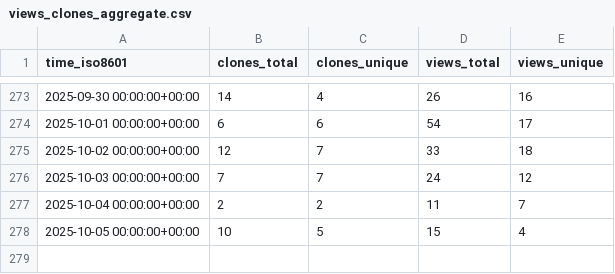
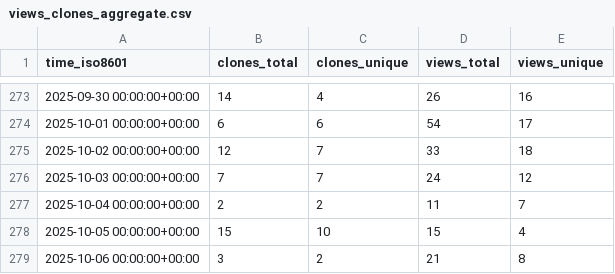
Before and after one commit to rpomponio/neuroHarmonize, a CSV file: rpomponio/neuroHarmonize/ghrs-data/views_clones_aggregate.csv, drawn as a sheet; only a part is shown, gaps mark what is left out.

```diff
--- a/rpomponio/neuroHarmonize/ghrs-data/views_clones_aggregate.csv
+++ b/rpomponio/neuroHarmonize/ghrs-data/views_clones_aggregate.csv
@@ -277,2 +277,3 @@ time_iso8601,clones_total,clones_unique,views_total,views_unique
 2025-10-04 00:00:00+00:00,2,2,11,7
-2025-10-05 00:00:00+00:00,10,5,15,4
+2025-10-05 00:00:00+00:00,15,10,15,4
+2025-10-06 00:00:00+00:00,3,2,21,8
```
Also changed, not shown: 1 other file.
